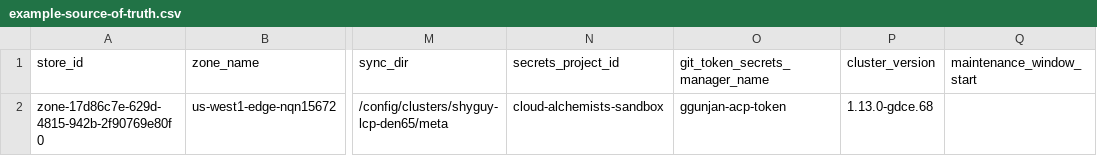
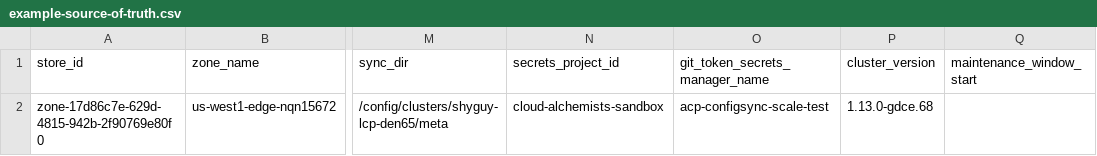
Before and after one commit to ggunjan-eng/automated-cluster-provisioner, a CSV file: example-source-of-truth.csv, drawn as a sheet; only a part is shown, gaps mark what is left out; the diff names each change by its address in the sheet, - before the commit and + after, or states it on an @@ line.

Commit message:
Update git_token_secrets_manager_name to acp-configsync-scale-test

```diff
--- a/example-source-of-truth.csv
+++ b/example-source-of-truth.csv
-O2 (git_token_secrets_manager_name): ggunjan-acp-token
+O2 (git_token_secrets_manager_name): acp-configsync-scale-test
```
